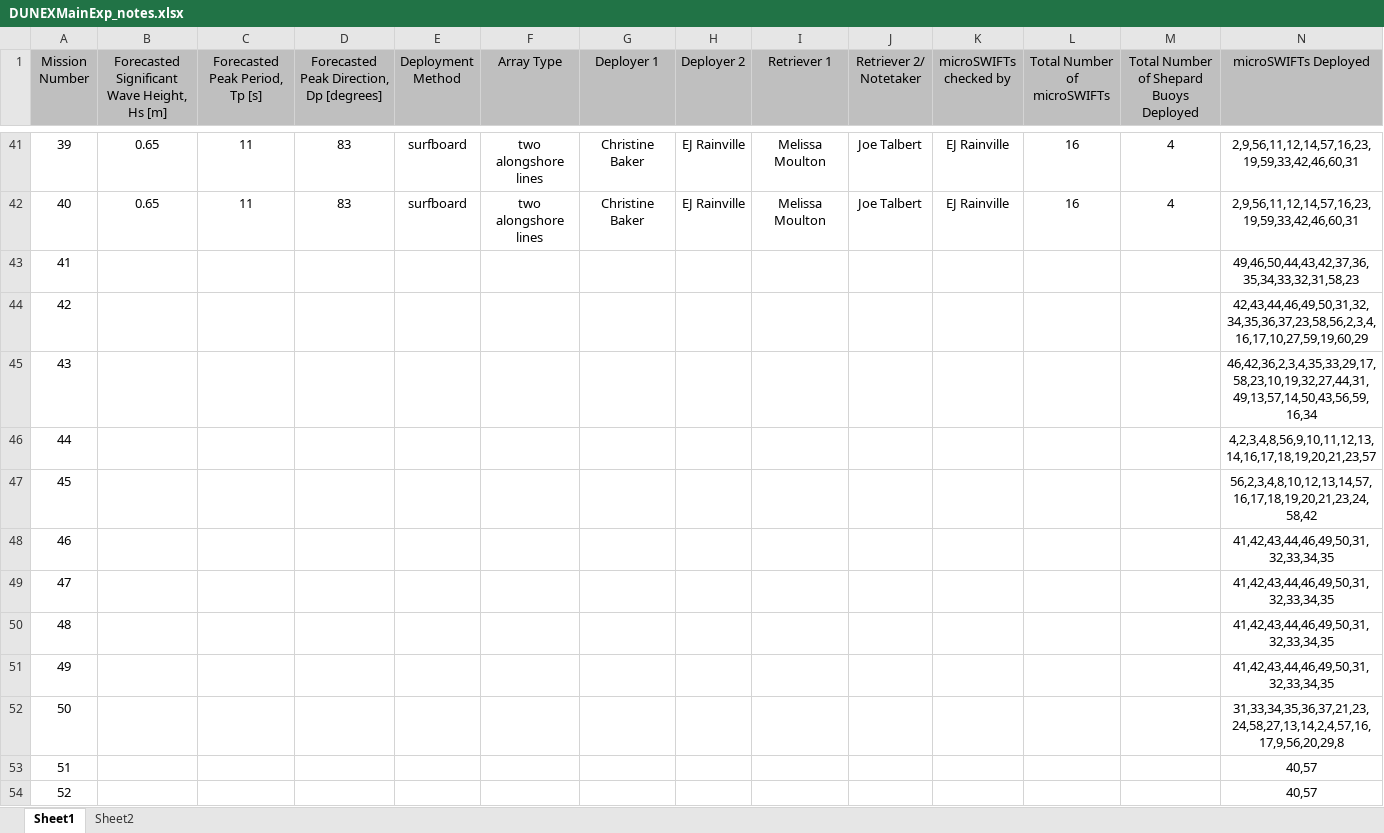
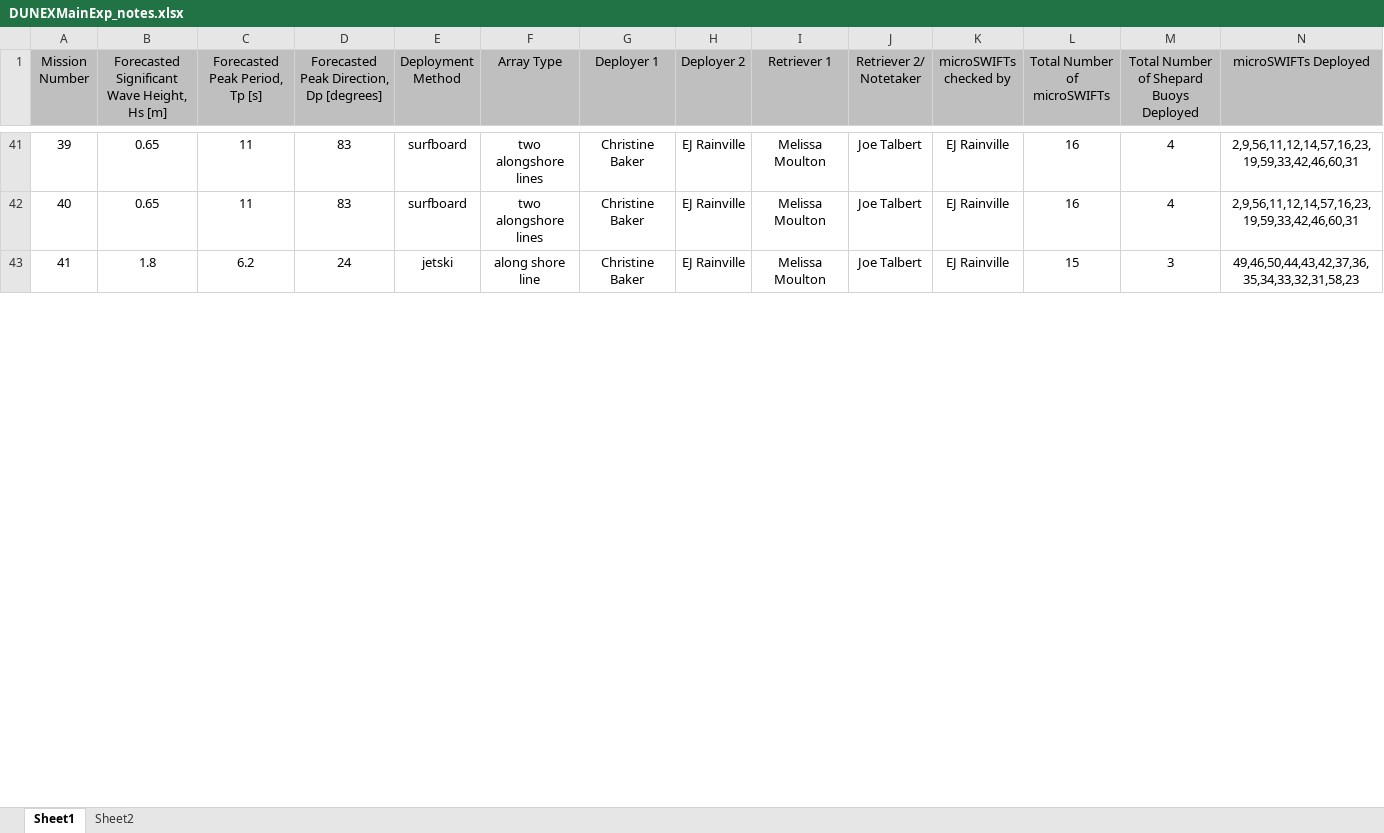
Before and after one commit to SASlabgroup/DUNEXMainExp, an Excel workbook: DUNEXMainExp_notes.xlsx, sheet Sheet1, drawn as a sheet; only a part is shown, gaps mark what is left out; values as stored, in another font and other column widths than the file's, no borders; conditional formats not drawn; removed rows and columns are numbered as before the commit, all else as after; rows hold the shown columns only; the diff covers the shown part only; the diff names each change by its address in the sheet, - before the commit and + after, or states it on an @@ line.

Commit message:
Updated Notes to mission 53 and acceleration exploration notebook

```diff
--- a/DUNEXMainExp_notes.xlsx (sheet Sheet1)
+++ b/DUNEXMainExp_notes.xlsx (sheet Sheet1)
-row 43: 41 |  |  |  |  |  |  |  |  |  |  |  |  | 49,46,50,44,43,42,37,36,35,34,33,32,31,58,23
-row 44: 42 |  |  |  |  |  |  |  |  |  |  |  |  | 42,43,44,46,49,50,31,32,34,35,36,37,23,58,56,2,3,4,16,17,10,27,59,19,60,29
-row 45: 43 |  |  |  |  |  |  |  |  |  |  |  |  | 46,42,36,2,3,4,35,33,29,17,58,23,10,19,32,27,44,31,49,13,57,14,50,43,56,59,16,34
-row 46: 44 |  |  |  |  |  |  |  |  |  |  |  |  | 4,2,3,4,8,56,9,10,11,12,13,14,16,17,18,19,20,21,23,57
-row 47: 45 |  |  |  |  |  |  |  |  |  |  |  |  | 56,2,3,4,8,10,12,13,14,57,16,17,18,19,20,21,23,24,58,42
-row 48: 46 |  |  |  |  |  |  |  |  |  |  |  |  | 41,42,43,44,46,49,50,31,32,33,34,35
-row 49: 47 |  |  |  |  |  |  |  |  |  |  |  |  | 41,42,43,44,46,49,50,31,32,33,34,35
-row 50: 48 |  |  |  |  |  |  |  |  |  |  |  |  | 41,42,43,44,46,49,50,31,32,33,34,35
-row 51: 49 |  |  |  |  |  |  |  |  |  |  |  |  | 41,42,43,44,46,49,50,31,32,33,34,35
-row 52: 50 |  |  |  |  |  |  |  |  |  |  |  |  | 31,33,34,35,36,37,21,23,24,58,27,13,14,2,4,57,16,17,9,56,20,29,8
-row 53: 51 |  |  |  |  |  |  |  |  |  |  |  |  | 40,57
-row 54: 52 |  |  |  |  |  |  |  |  |  |  |  |  | 40,57
+row 43: 41 | 1.8 | 6.2 | 24 | jetski | along shore line | Christine Baker | EJ Rainville | Melissa Moulton | Joe Talbert | EJ Rainville | 15 | 3 | 49,46,50,44,43,42,37,36,35,34,33,32,31,58,23
```
Also changed, not shown: 12 added rows elsewhere in this sheet, sheet Sheet2, 1 other file.
